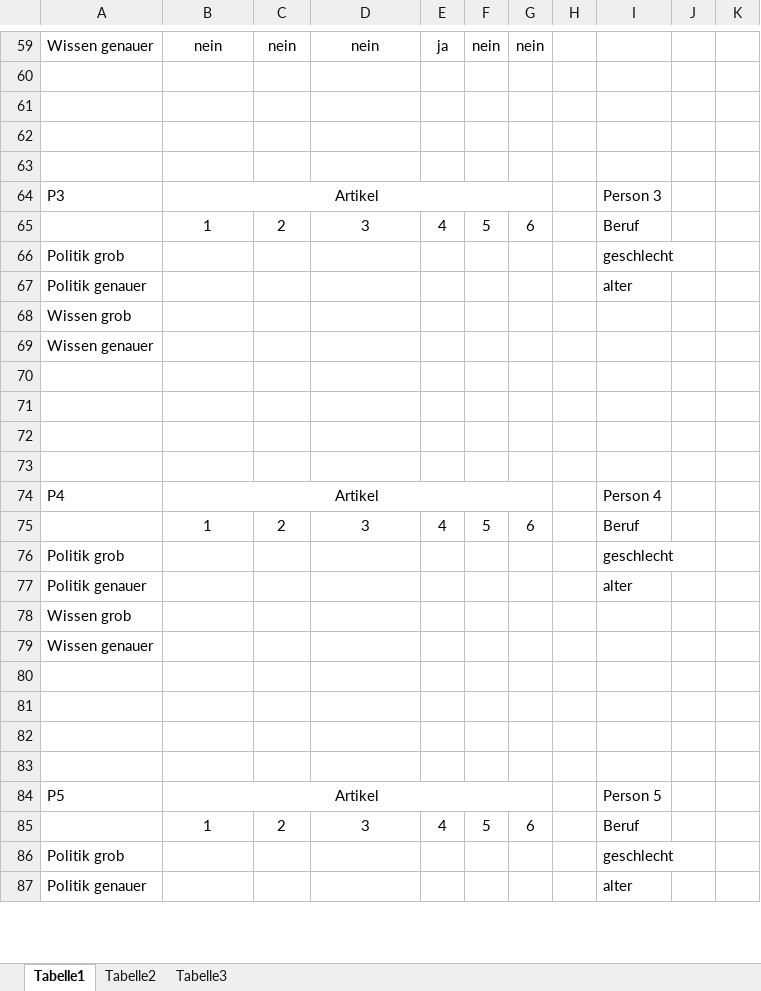
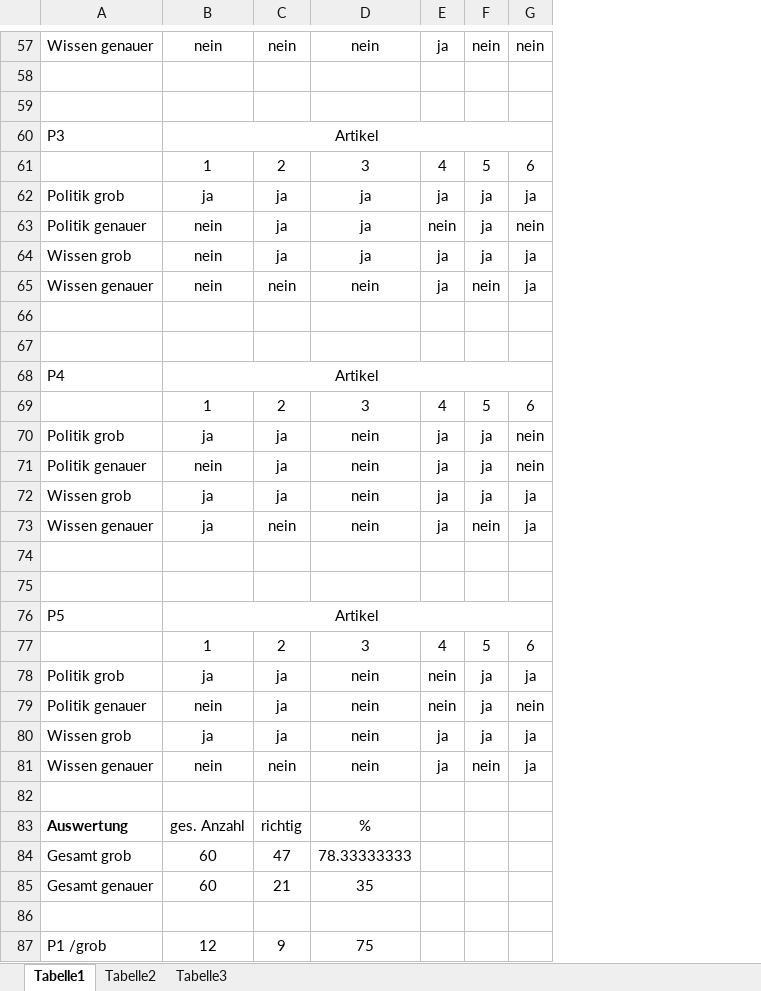
Before and after one commit to mrMetalWood/BAMM, an Excel workbook: Evaluierung/rel_bilder_inhalt.xlsx, sheet Tabelle1, drawn as a sheet; only a part is shown, gaps mark what is left out; values as stored, in another font and other column widths than the file's, no borders; removed rows and columns are numbered as before the commit, all else as after; the diff covers the shown part only; the diff names each change by its address in the sheet, - before the commit and + after, or states it on an @@ line.

Commit message:
evaluierung

```diff
--- a/Evaluierung/rel_bilder_inhalt.xlsx (sheet Tabelle1)
+++ b/Evaluierung/rel_bilder_inhalt.xlsx (sheet Tabelle1)
-column H, empty
-column I, rows 64-65: Person 3 | Beruf; rows 74-75: Person 4 | Beruf; rows 84-87: Person 5 | Beruf | geschlecht | alter
-column J, empty
-column K, empty
-row 62: (empty)
-row 63: (empty)
-row 66: Politik grob |  |  |  |  |  |  |  | geschlecht
-row 67: Politik genauer |  |  |  |  |  |  |  | alter
-row 68: Wissen grob
-row 69: Wissen genauer
-row 62: (empty)
+row 62: Politik grob | ja | ja | ja | ja | ja | ja
-row 63: (empty)
+row 63: Politik genauer | nein | ja | ja | nein | ja | nein
+row 64: Wissen grob | nein | ja | ja | ja | ja | ja
+row 65: Wissen genauer | nein | nein | nein | ja | nein | ja
-row 76: Politik grob |  |  |  |  |  |  |  | geschlecht
-row 77: Politik genauer |  |  |  |  |  |  |  | alter
-row 78: Wissen grob
-row 79: Wissen genauer
-row 70: (empty)
+row 70: Politik grob | ja | ja | nein | ja | ja | nein
-row 71: (empty)
+row 71: Politik genauer | nein | ja | nein | ja | ja | nein
+row 72: Wissen grob | ja | ja | nein | ja | ja | ja
+row 73: Wissen genauer | ja | nein | nein | ja | nein | ja
+row 78: Politik grob | ja | ja | nein | nein | ja | ja
+row 79: Politik genauer | nein | ja | nein | nein | ja | nein
+row 80: Wissen grob | ja | ja | nein | ja | ja | ja
+row 81: Wissen genauer | nein | nein | nein | ja | nein | ja
-row 82: Politik grob |  |  |  |  |  |  |  | geschlecht
+row 82: (empty)
+row 83: Auswertung | ges. Anzahl | richtig | %
+row 84: Gesamt grob | 60 | 47 | 78.33333333
+row 85: Gesamt genauer | 60 | 21 | 35
-row 86: Politik genauer |  |  |  |  |  |  |  | alter
+row 86: (empty)
+row 87: P1 /grob | 12 | 9 | 75
```
Also changed, not shown: 37 added rows, 28 removed rows and 2 edited cells elsewhere in this sheet, 8 other files.
